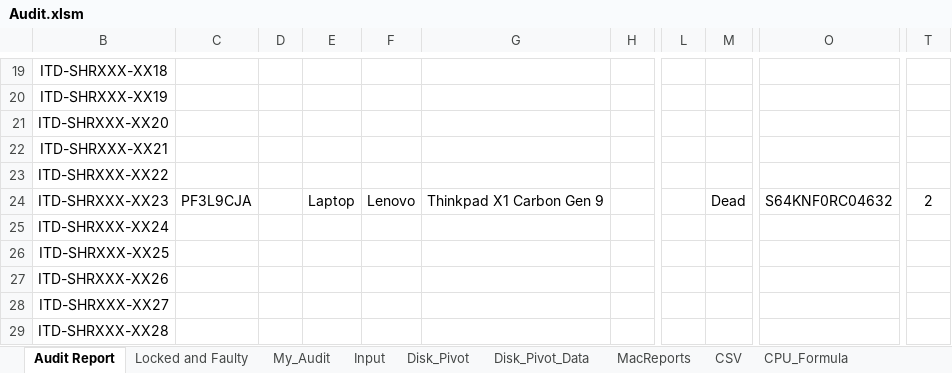
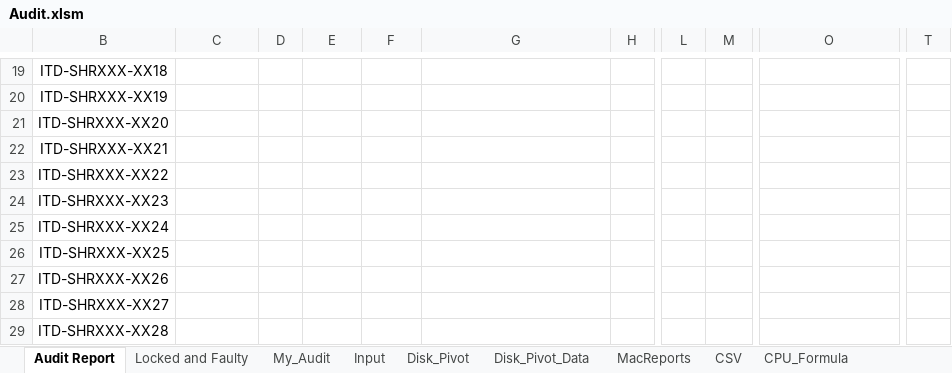
Before and after one commit to tomer-shuru/Audit, an Excel workbook: Audit.xlsm, sheet Audit Report, drawn as a sheet; only a part is shown, gaps mark what is left out; values as stored, in another font and other column widths than the file's, no borders; the diff names each change by its address in the sheet, - before the commit and + after, or states it on an @@ line.

```diff
--- a/Audit.xlsm (sheet Audit Report)
+++ b/Audit.xlsm (sheet Audit Report)
-C24: PF3L9CJA
+C24: (empty)
-E24: Laptop
+E24: (empty)
-F24: Lenovo
+F24: (empty)
-G24: Thinkpad X1 Carbon Gen 9
+G24: (empty)
-M24: Dead
+M24: (empty)
-O24: S64KNF0RC04632
+O24: (empty)
-T24: 2
+T24: (empty)
```
Also changed, not shown: sheet Locked and Faulty, sheet Output_Mac, sheet My_Audit, sheet Input, formulas that keep their value, hidden cells, SIMS.xlsx.
